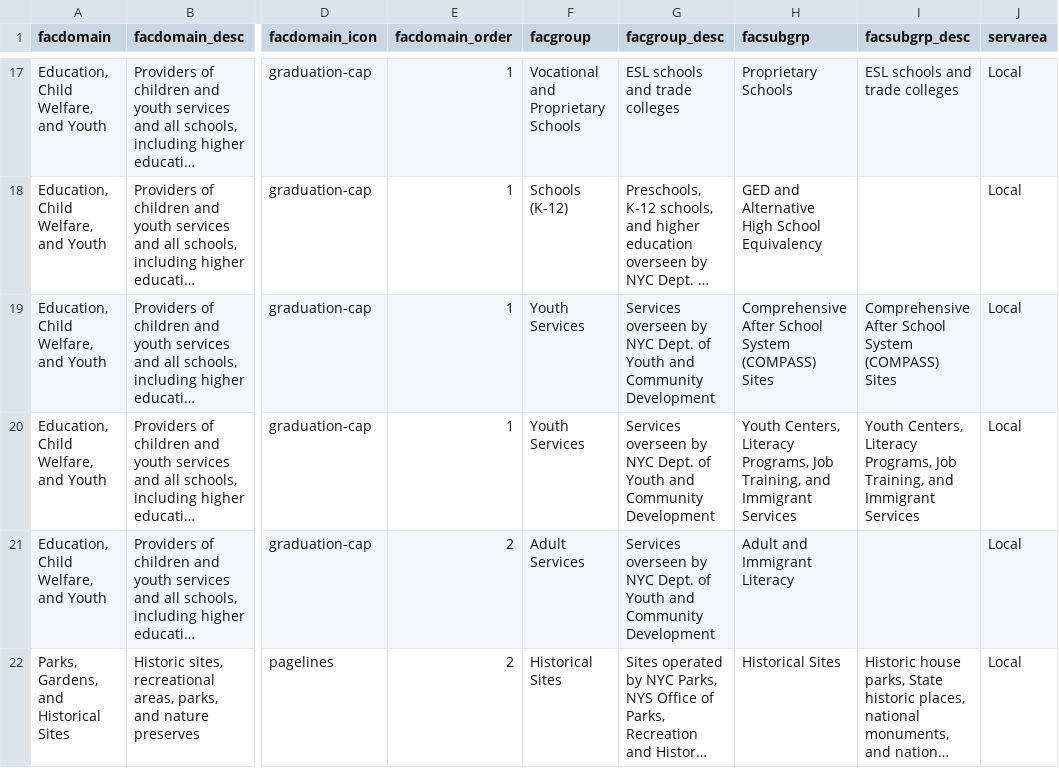
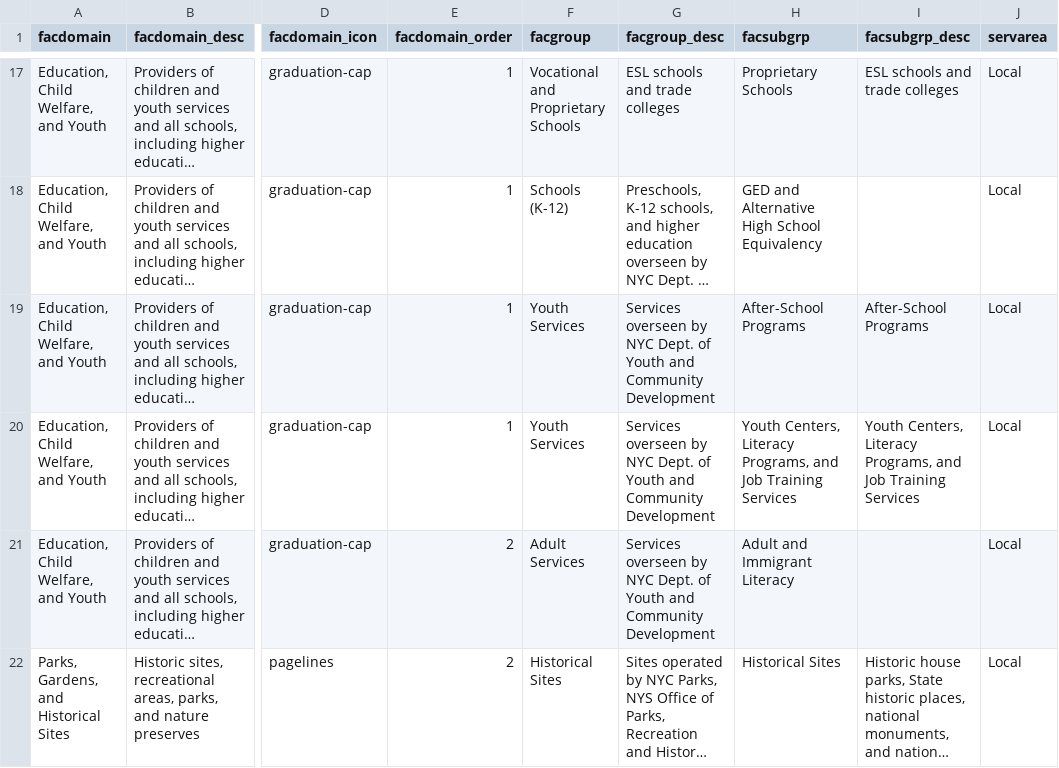
Before and after one commit to NYCPlanning/db-facilities-tmp, a CSV file: referencetables/classification.csv, drawn as a sheet; only a part is shown, gaps mark what is left out; long unchanged cells end in …; the diff names each change by its address in the sheet, - before the commit and + after, or states it on an @@ line.

Commit message:
Update classification.csv [skip ci]

```diff
--- a/referencetables/classification.csv
+++ b/referencetables/classification.csv
-H19 (facsubgrp): Comprehensive After School System (COMPASS) Sites
+H19 (facsubgrp): After-School Programs
-I19 (facsubgrp_desc): Comprehensive After School System (COMPASS) Sites
+I19 (facsubgrp_desc): After-School Programs
-H20 (facsubgrp): …Literacy Programs, Job Training, and Immigrant Services
+H20 (facsubgrp): …Literacy Programs, and Job Training Services
-I20 (facsubgrp_desc): …Literacy Programs, Job Training, and Immigrant Services
+I20 (facsubgrp_desc): …Literacy Programs, and Job Training Services
```
